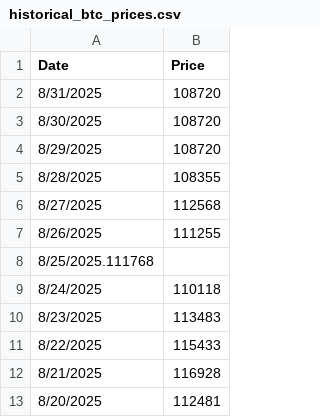
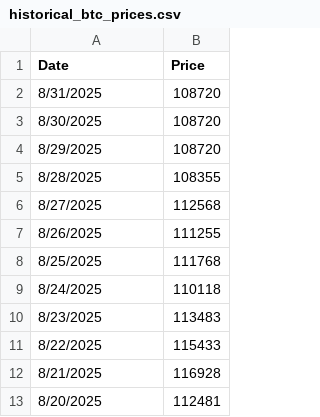
Before and after one commit to mjamiv/btc_tracker, a CSV file: historical_btc_prices.csv, drawn as a sheet; only a part is shown; removed rows and columns are numbered as before the commit, all else as after; the diff names each change by its address in the sheet, - before the commit and + after, or states it on an @@ line.

Commit message:
Update historical_btc_prices.csv

```diff
--- a/historical_btc_prices.csv
+++ b/historical_btc_prices.csv
-row 8: 8/25/2025.111768
+row 8: 8/25/2025 | 111768
```
